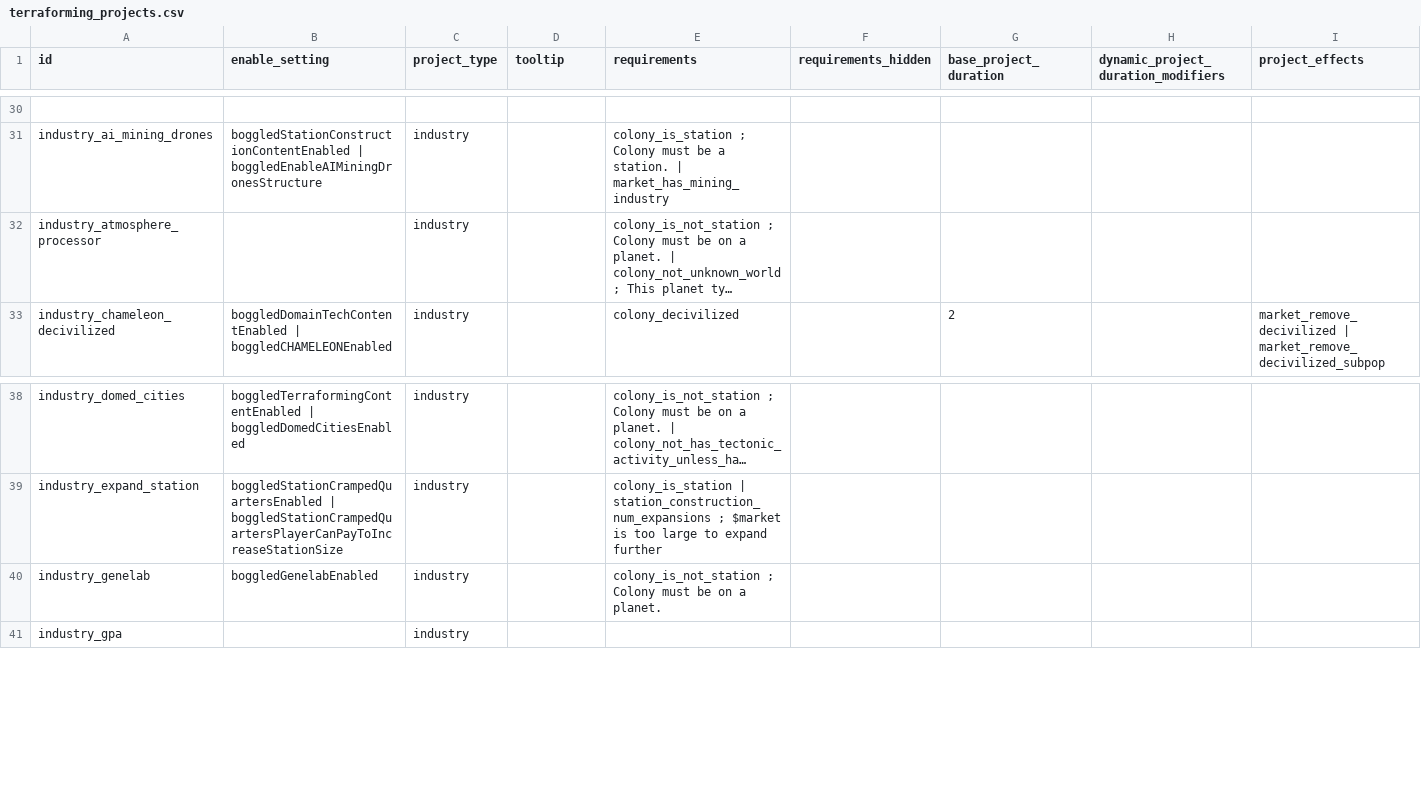
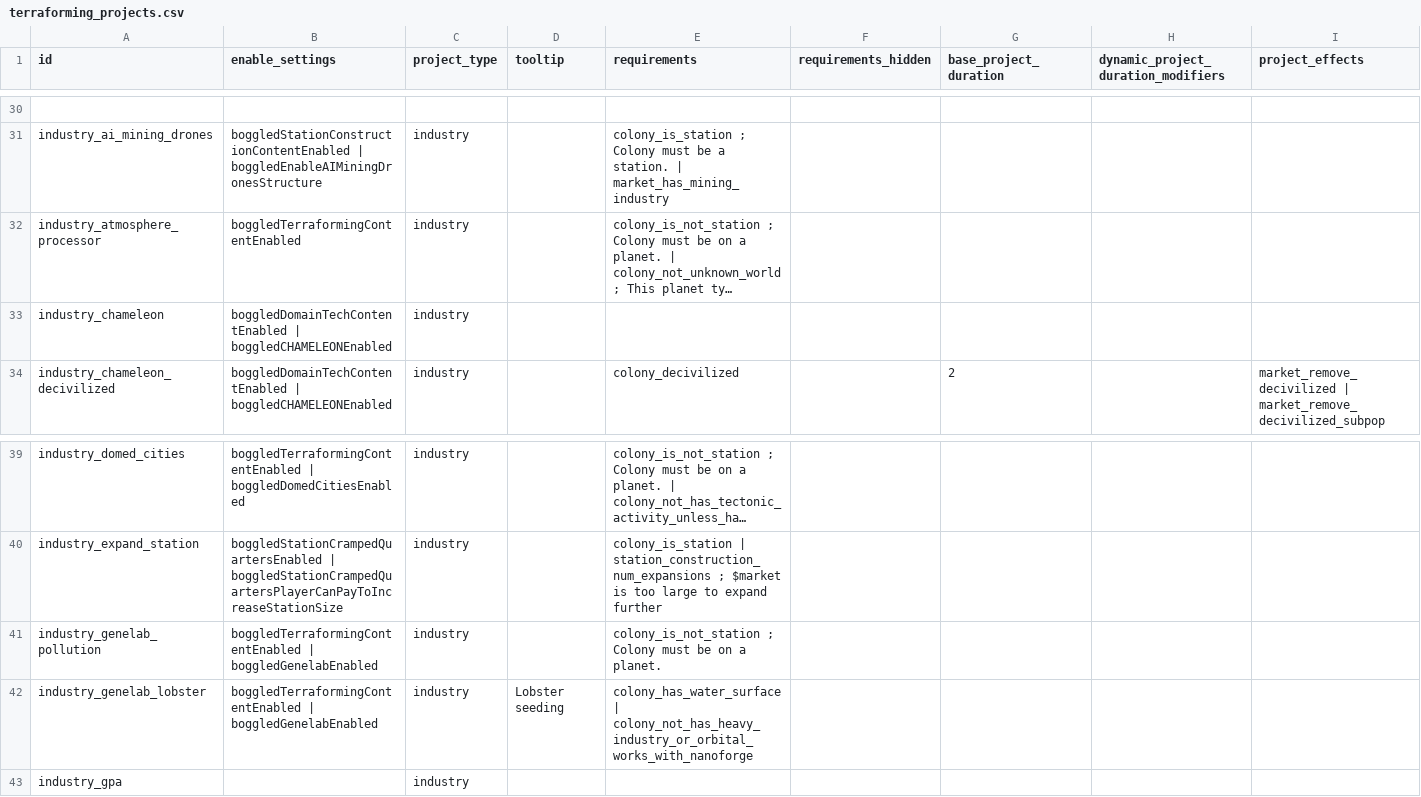
Before and after one commit to boggledstarsector/TASC, a CSV file: data/campaign/terraforming/terraforming_projects.csv, drawn as a sheet; only a part is shown, gaps mark what is left out; long unchanged cells end in …; addresses are those after the commit; rows hold the shown columns only; ↵ is a line break in a cell; the diff names each change by its address in the sheet, - before the commit and + after, or states it on an @@ line.

```diff
--- a/data/campaign/terraforming/terraforming_projects.csv
+++ b/data/campaign/terraforming/terraforming_projects.csv
-B1: enable_setting
+B1: enable_settings
-B32 (enable_settings): (empty)
+B32 (enable_settings): boggledTerraformingContentEnabled
+row 33: industry_chameleon | boggledDomainTechContentEnabled | boggledCHAMELEONEnabled | industry
-A41 (id): industry_genelab
+A41 (id): industry_genelab_pollution
-B41 (enable_settings): boggledGenelabEnabled
+B41 (enable_settings): boggledTerraformingContentEnabled | boggledGenelabEnabled
+row 42: industry_genelab_lobster | boggledTerraformingContentEnabled | boggledGenelabEnabled | industry | Lobster seeding | colony_has_water_surface | ↵ colony_not_has_heavy_industry_or_orbital_works_with_nanoforge
```
Also changed, not shown: data/campaign/terraforming/industry_options.csv, data/campaign/terraforming/terraforming_requirement.csv, 33 other files.
